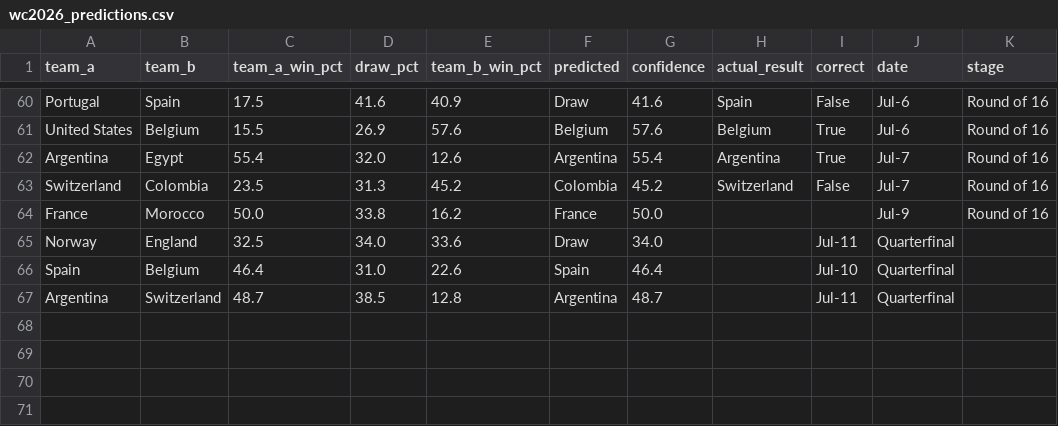
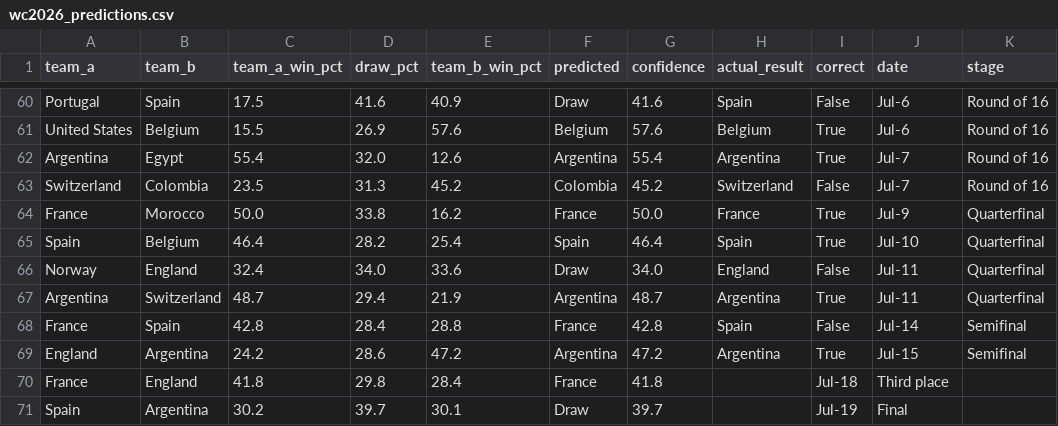
Before and after one commit to NboTop/fifa-wc-2026, a CSV file: backend/models/wc2026_predictions.csv, drawn as a sheet; only a part is shown, gaps mark what is left out.

Commit message:
Add Final and 3rd place predictions, auto-update script

```diff
--- a/backend/models/wc2026_predictions.csv
+++ b/backend/models/wc2026_predictions.csv
@@ -63,5 +63,9 @@ Argentina,Egypt,55.4,32.0,12.6,Argentina,55.4,Argentina,True,Jul-7,Round of 16
 Switzerland,Colombia,23.5,31.3,45.2,Colombia,45.2,Switzerland,False,Jul-7,Round of 16
-France,Morocco,50.0,33.8,16.2,France,50.0,,,Jul-9,Round of 16
-Norway,England,32.5,34.0,33.6,Draw,34.0,,Jul-11,Quarterfinal,
-Spain,Belgium,46.4,31.0,22.6,Spain,46.4,,Jul-10,Quarterfinal,
-Argentina,Switzerland,48.7,38.5,12.8,Argentina,48.7,,Jul-11,Quarterfinal,
+France,Morocco,50.0,33.8,16.2,France,50.0,France,True,Jul-9,Quarterfinal
+Spain,Belgium,46.4,28.2,25.4,Spain,46.4,Spain,True,Jul-10,Quarterfinal
+Norway,England,32.4,34.0,33.6,Draw,34.0,England,False,Jul-11,Quarterfinal
+Argentina,Switzerland,48.7,29.4,21.9,Argentina,48.7,Argentina,True,Jul-11,Quarterfinal
+France,Spain,42.8,28.4,28.8,France,42.8,Spain,False,Jul-14,Semifinal
+England,Argentina,24.2,28.6,47.2,Argentina,47.2,Argentina,True,Jul-15,Semifinal
+France,England,41.8,29.8,28.4,France,41.8,,Jul-18,Third place,
+Spain,Argentina,30.2,39.7,30.1,Draw,39.7,,Jul-19,Final,
```
Also changed, not shown: 4 other files.
